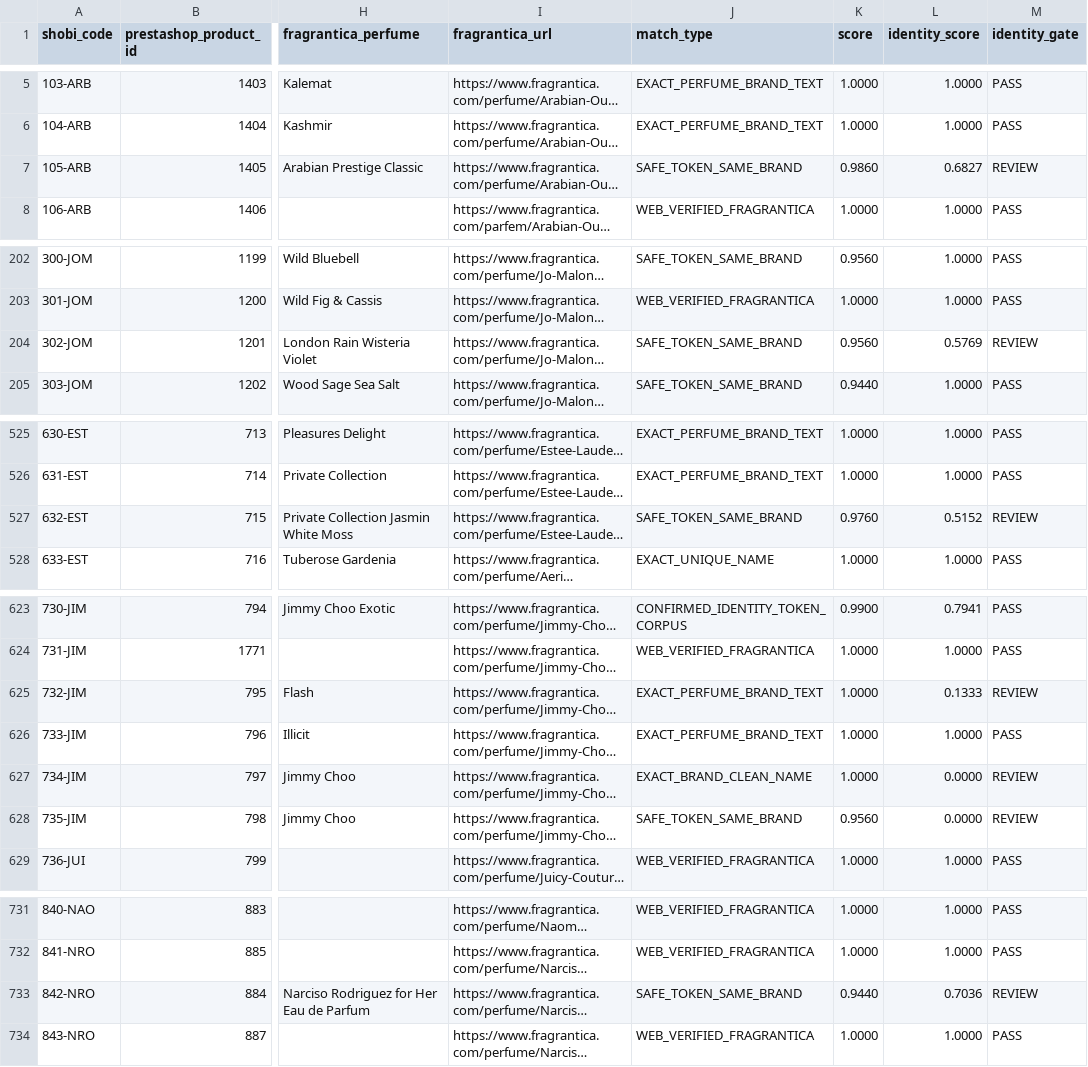
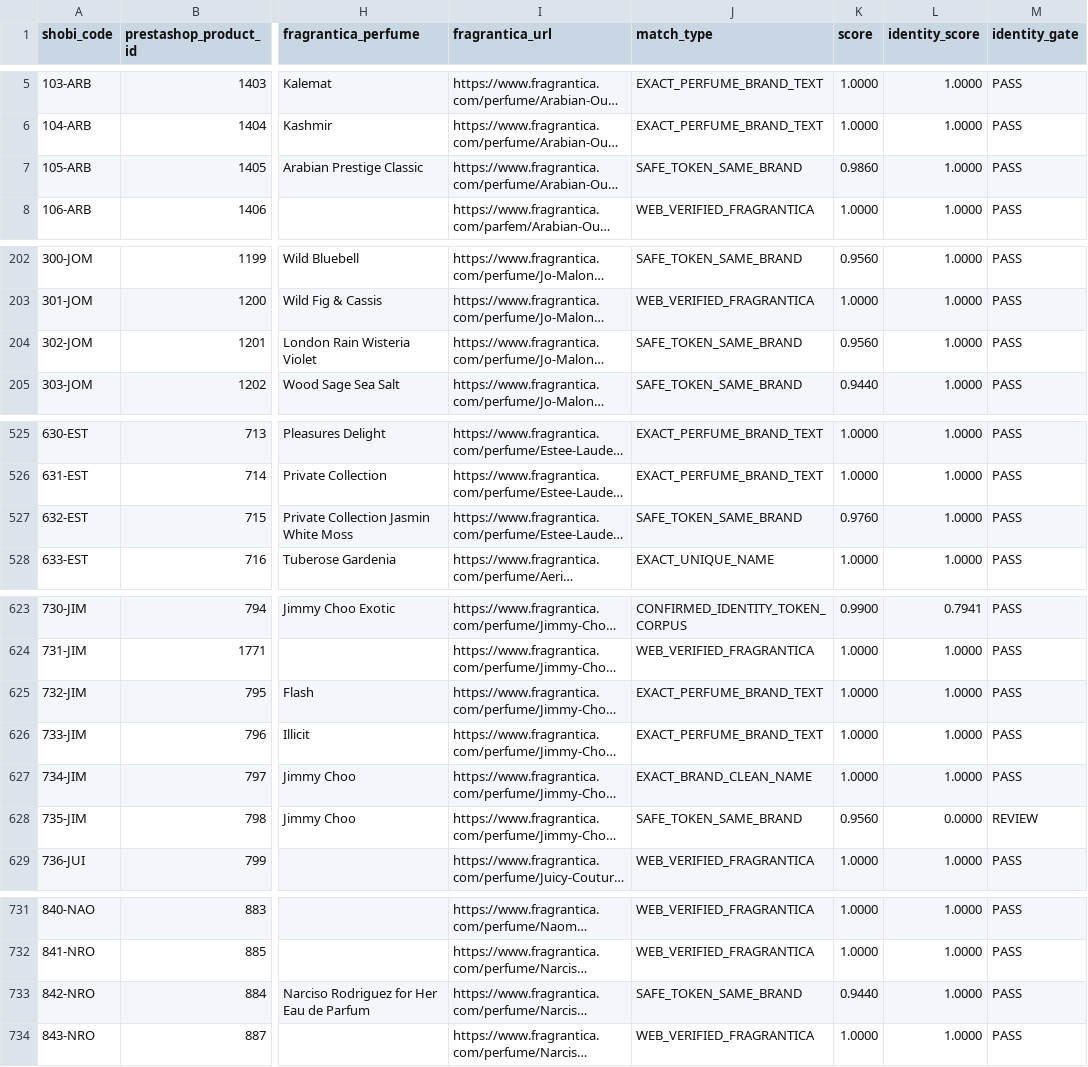
Before and after one commit to MarvvRed/Shobi_Inspiration, a CSV file: fragrantica-v2-identity-audit.csv, drawn as a sheet; only a part is shown, gaps mark what is left out; long unchanged cells end in …; the diff covers the shown part only; the diff names each change by its address in the sheet, - before the commit and + after, or states it on an @@ line.

```diff
--- a/fragrantica-v2-identity-audit.csv
+++ b/fragrantica-v2-identity-audit.csv
-L7 (identity_score): 0.6827
+L7 (identity_score): 1.0000
-M7 (identity_gate): REVIEW
+M7 (identity_gate): PASS
-L204 (identity_score): 0.5769
+L204 (identity_score): 1.0000
-M204 (identity_gate): REVIEW
+M204 (identity_gate): PASS
-L527 (identity_score): 0.5152
+L527 (identity_score): 1.0000
-M527 (identity_gate): REVIEW
+M527 (identity_gate): PASS
-L625 (identity_score): 0.1333
+L625 (identity_score): 1.0000
-M625 (identity_gate): REVIEW
+M625 (identity_gate): PASS
-L627 (identity_score): 0.0000
+L627 (identity_score): 1.0000
-M627 (identity_gate): REVIEW
+M627 (identity_gate): PASS
-L733 (identity_score): 0.7036
+L733 (identity_score): 1.0000
-M733 (identity_gate): REVIEW
+M733 (identity_gate): PASS
```
Also changed, not shown: 18 edited cells elsewhere in this file, 1 other file.
